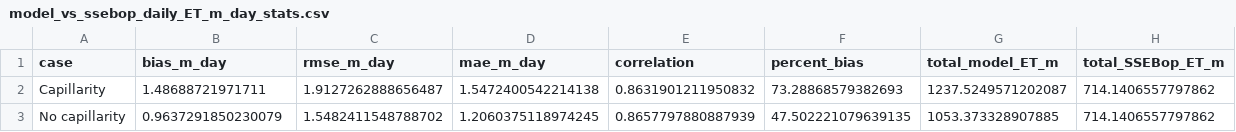
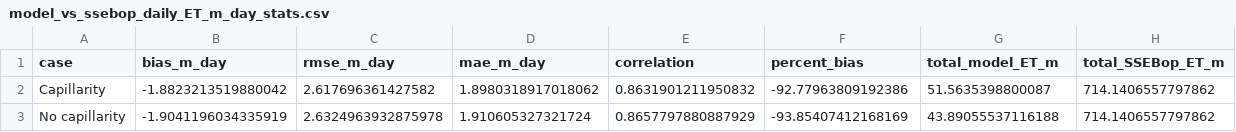
Before and after one commit to mashadab/ParFlow-project, a CSV file: little_washita/SSEBop/model_vs_ssebop_daily_ET_m_day_stats.csv, drawn as a sheet.

```diff
--- a/little_washita/SSEBop/model_vs_ssebop_daily_ET_m_day_stats.csv
+++ b/little_washita/SSEBop/model_vs_ssebop_daily_ET_m_day_stats.csv
@@ -1,3 +1,3 @@
 case,bias_m_day,rmse_m_day,mae_m_day,correlation,percent_bias,total_model_ET_m,total_SSEBop_ET_m
-Capillarity,1.48688721971711,1.9127262888656487,1.5472400542214138,0.8631901211950832,73.28868579382693,1237.5249571202087,714.1406557797862
-No capillarity,0.9637291850230079,1.5482411548788702,1.2060375118974245,0.8657797880887939,47.502221079639135,1053.373328907885,714.1406557797862
+Capillarity,-1.8823213519880042,2.617696361427582,1.8980318917018062,0.8631901211950832,-92.77963809192386,51.5635398800087,714.1406557797862
+No capillarity,-1.9041196034335919,2.6324963932875978,1.910605327321724,0.8657797880887929,-93.85407412168169,43.89055537116188,714.1406557797862
```
Also changed, not shown: little_washita/SSEBop/model_vs_ssebop_daily_ET.csv, little_washita/SSEBop/model_vs_ssebop_daily_ET_m_day.csv, 21 other files.
